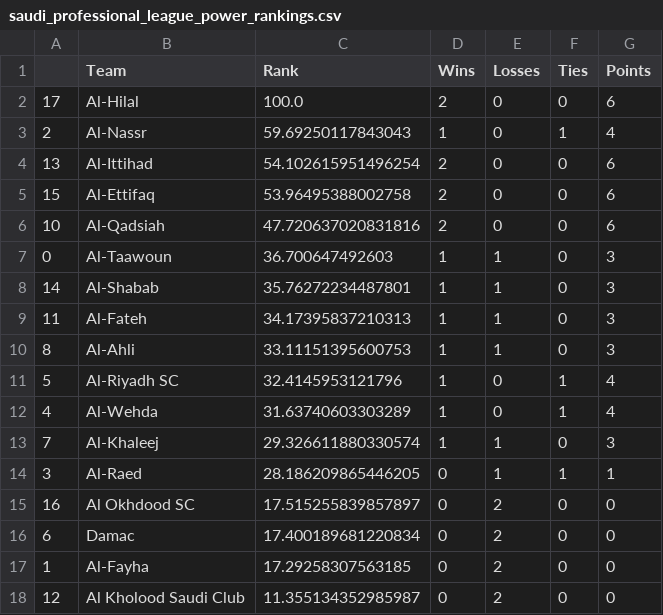
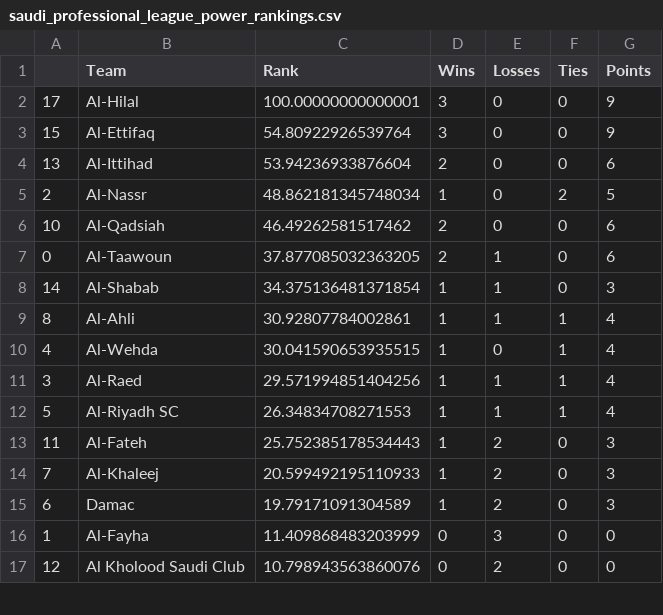
Before and after one commit to jmn5/powerRankCSVFiles, a CSV file: saudi_professional_league_power_rankings.csv, drawn as a sheet; only a part is shown; the diff covers the shown part only.

```diff
--- a/saudi_professional_league_power_rankings.csv
+++ b/saudi_professional_league_power_rankings.csv
@@ -1,18 +1,17 @@
 ,Team,Rank,Wins,Losses,Ties,Points
-17,Al-Hilal,100.0,2,0,0,6
-2,Al-Nassr,59.69250117843043,1,0,1,4
-13,Al-Ittihad,54.102615951496254,2,0,0,6
-15,Al-Ettifaq,53.96495388002758,2,0,0,6
-10,Al-Qadsiah,47.720637020831816,2,0,0,6
-0,Al-Taawoun,36.700647492603,1,1,0,3
-14,Al-Shabab,35.76272234487801,1,1,0,3
-11,Al-Fateh,34.17395837210313,1,1,0,3
-8,Al-Ahli,33.11151395600753,1,1,0,3
-5,Al-Riyadh SC,32.4145953121796,1,0,1,4
-4,Al-Wehda,31.63740603303289,1,0,1,4
-7,Al-Khaleej,29.326611880330574,1,1,0,3
-3,Al-Raed,28.186209865446205,0,1,1,1
-16,Al Okhdood SC,17.515255839857897,0,2,0,0
-6,Damac,17.400189681220834,0,2,0,0
-1,Al-Fayha,17.29258307563185,0,2,0,0
-12,Al Kholood Saudi Club,11.355134352985987,0,2,0,0
+17,Al-Hilal,100.00000000000001,3,0,0,9
+15,Al-Ettifaq,54.80922926539764,3,0,0,9
+13,Al-Ittihad,53.94236933876604,2,0,0,6
+2,Al-Nassr,48.862181345748034,1,0,2,5
+10,Al-Qadsiah,46.49262581517462,2,0,0,6
+0,Al-Taawoun,37.877085032363205,2,1,0,6
+14,Al-Shabab,34.375136481371854,1,1,0,3
+8,Al-Ahli,30.92807784002861,1,1,1,4
+4,Al-Wehda,30.041590653935515,1,0,1,4
+3,Al-Raed,29.571994851404256,1,1,1,4
+5,Al-Riyadh SC,26.34834708271553,1,1,1,4
+11,Al-Fateh,25.752385178534443,1,2,0,3
+7,Al-Khaleej,20.599492195110933,1,2,0,3
+6,Damac,19.79171091304589,1,2,0,3
+1,Al-Fayha,11.409868483203999,0,3,0,0
+12,Al Kholood Saudi Club,10.798943563860076,0,2,0,0
```
Also changed, not shown: 1 added row and 1 edited cell elsewhere in this file, epl_power_rankings.csv, mls_power_rankings.csv, 5 other files.
